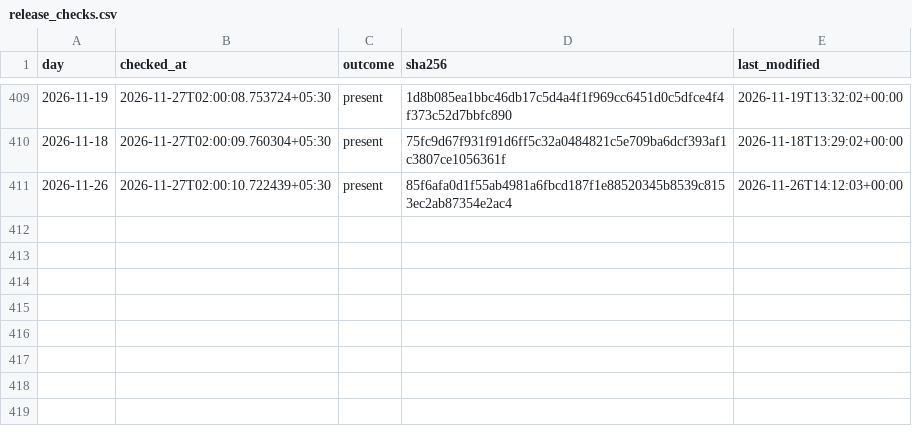
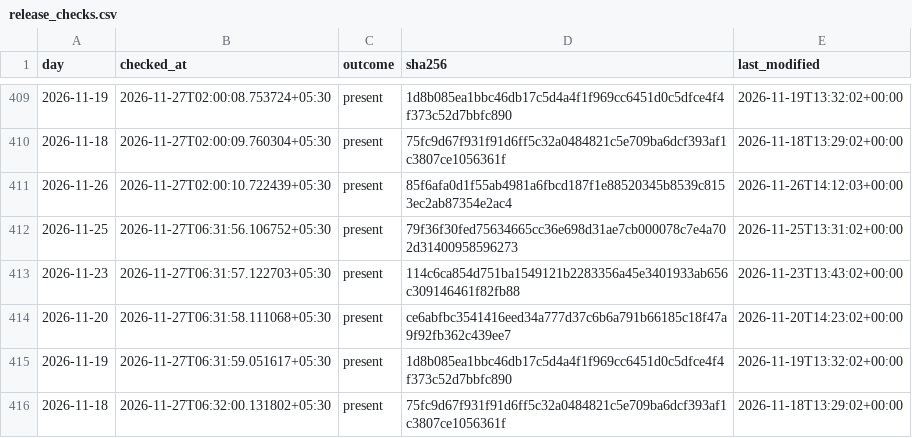
Before and after one commit to exepex/omenix-ingestion, a CSV file: research/data/participant_oi/actions/release_checks.csv, drawn as a sheet; only a part is shown, gaps mark what is left out.

```diff
--- a/research/data/participant_oi/actions/release_checks.csv
+++ b/research/data/participant_oi/actions/release_checks.csv
@@ -411 +411,6 @@ day,checked_at,outcome,sha256,last_modified
 2026-11-26,2026-11-27T02:00:10.722439+05:30,present,85f6afa0d1f55ab4981a6fbcd187f1e88520345b8539c8153ec2ab87354e2ac4,2026-11-26T14:12:03+00:00
+2026-11-25,2026-11-27T06:31:56.106752+05:30,present,79f36f30fed75634665cc36e698d31ae7cb000078c7e4a702d31400958596273,2026-11-25T13:31:02+00:00
+2026-11-23,2026-11-27T06:31:57.122703+05:30,present,114c6ca854d751ba1549121b2283356a45e3401933ab656c309146461f82fb88,2026-11-23T13:43:02+00:00
+2026-11-20,2026-11-27T06:31:58.111068+05:30,present,ce6abfbc3541416eed34a777d37c6b6a791b66185c18f47a9f92fb362c439ee7,2026-11-20T14:23:02+00:00
+2026-11-19,2026-11-27T06:31:59.051617+05:30,present,1d8b085ea1bbc46db17c5d4a4f1f969cc6451d0c5dfce4f4f373c52d7bbfc890,2026-11-19T13:32:02+00:00
+2026-11-18,2026-11-27T06:32:00.131802+05:30,present,75fc9d67f931f91d6ff5c32a0484821c5e709ba6dcf393af1c3807ce1056361f,2026-11-18T13:29:02+00:00
```
Also changed, not shown: research/data/participant_oi/actions/release_check_starts.csv.
